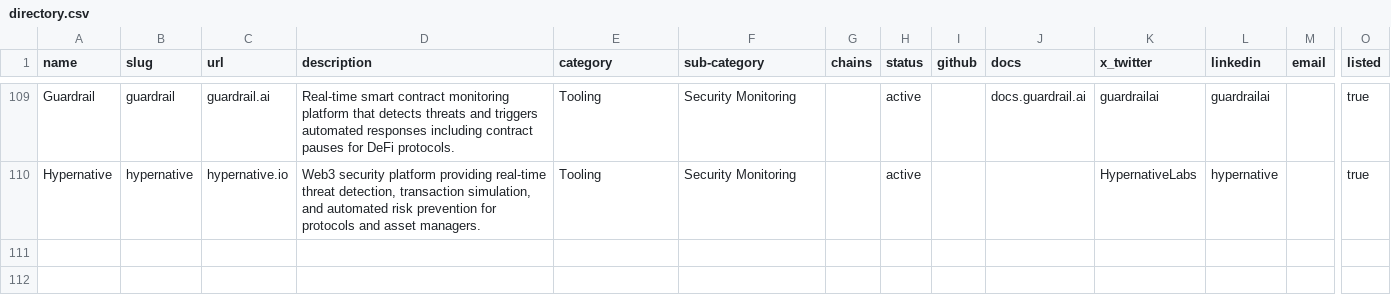
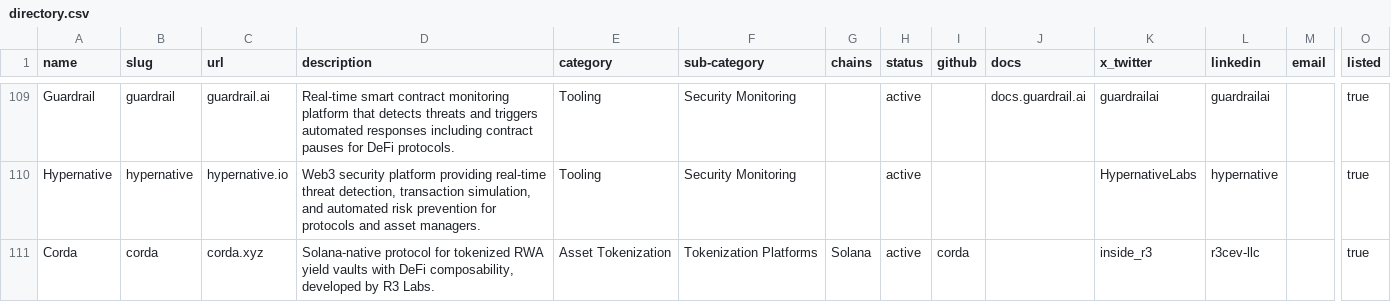
Before and after one commit to glamsystems/vaults-report, a CSV file: data/directory.csv, drawn as a sheet; only a part is shown, gaps mark what is left out; rows hold the shown columns only; the diff names each change by its address in the sheet, - before the commit and + after, or states it on an @@ line.

Commit message:
add corda, fix landing page, remove filters on mobile

```diff
--- a/data/directory.csv
+++ b/data/directory.csv
+row 111: Corda | corda | corda.xyz | Solana-native protocol for tokenized RWA yield vaults with DeFi composability, developed by R3 Labs. | Asset Tokenization | Tokenization Platforms | Solana | active | corda |  | inside_r3 | r3cev-llc |  | true
```
Also changed, not shown: 10 other files.
